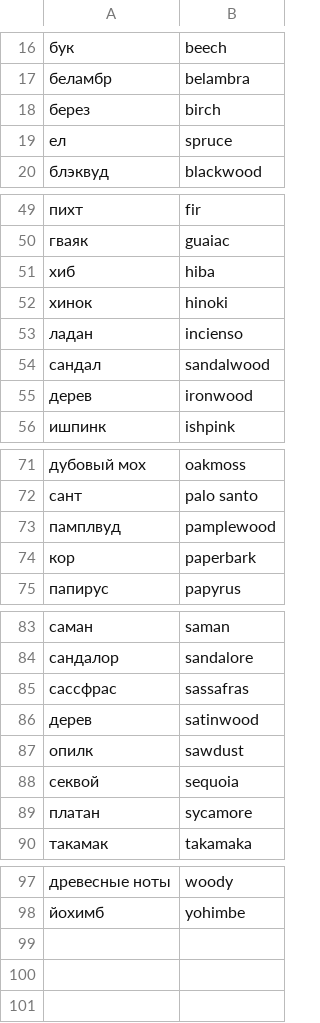
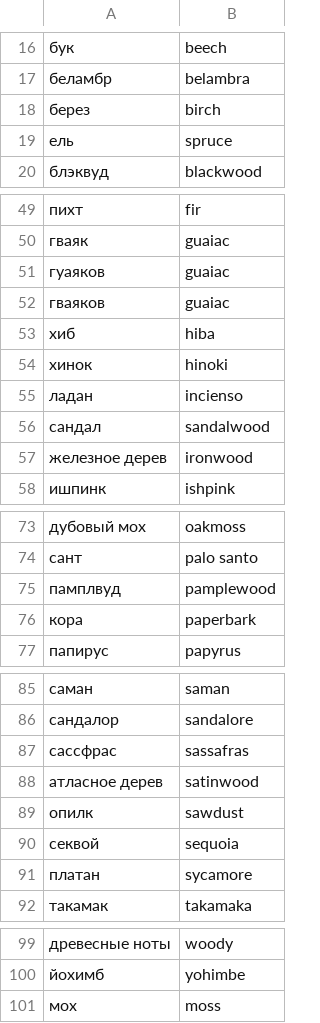
Before and after one commit to zemld/Scently, a CSV file: parser/data/notes/woods.csv, drawn as a sheet; only a part is shown, gaps mark what is left out.

```diff
--- a/parser/data/notes/woods.csv
+++ b/parser/data/notes/woods.csv
@@ -18,3 +18,3 @@
 берез;birch
-ел;spruce
+ель;spruce
 блэквуд;blackwood
@@ -50,2 +50,4 @@
 гваяк;guaiac
+гуаяков;guaiac
+гваяков;guaiac
 хиб;hiba
@@ -54,3 +56,3 @@
 сандал;sandalwood
-дерев;ironwood
+железное дерев;ironwood
 ишпинк;ishpink
@@ -73,3 +75,3 @@
 памплвуд;pamplewood
-кор;paperbark
+кора;paperbark
 папирус;papyrus
@@ -85,3 +87,3 @@
 сассфрас;sassafras
-дерев;satinwood
+атласное дерев;satinwood
 опилк;sawdust
@@ -98 +100,2 @@
 йохимб;yohimbe
+мох;moss
```
Also changed, not shown: parser/data/notes/beverages.csv, parser/data/notes/fruits.csv, 4 other files.
